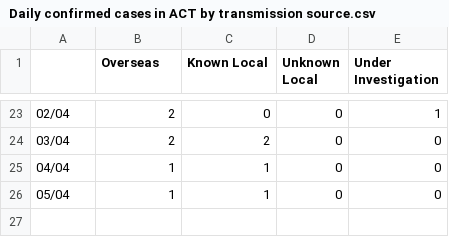
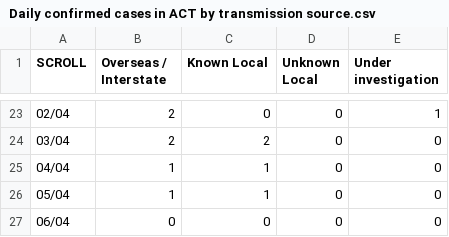
Before and after one commit to cmbaker00/covid19data, a CSV file: Daily confirmed cases in ACT by transmission source.csv, drawn as a sheet; only a part is shown, gaps mark what is left out; the diff names each change by its address in the sheet, - before the commit and + after, or states it on an @@ line.

```diff
--- a/Daily confirmed cases in ACT by transmission source.csv
+++ b/Daily confirmed cases in ACT by transmission source.csv
-A1: (empty)
+A1: SCROLL
-B1: Overseas
+B1: Overseas / Interstate
-E1: Under Investigation
+E1: Under investigation
+row 27: 06/04 | 0 | 0 | 0 | 0
```
Also changed, not shown: Daily confirmed cases in NT by transmission source.csv, Daily confirmed cases in Victoria by transmission source.csv, 5 other files.
